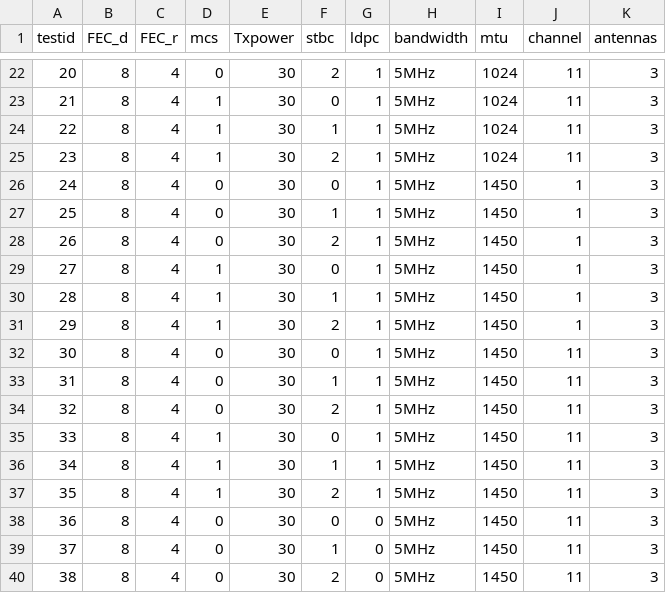
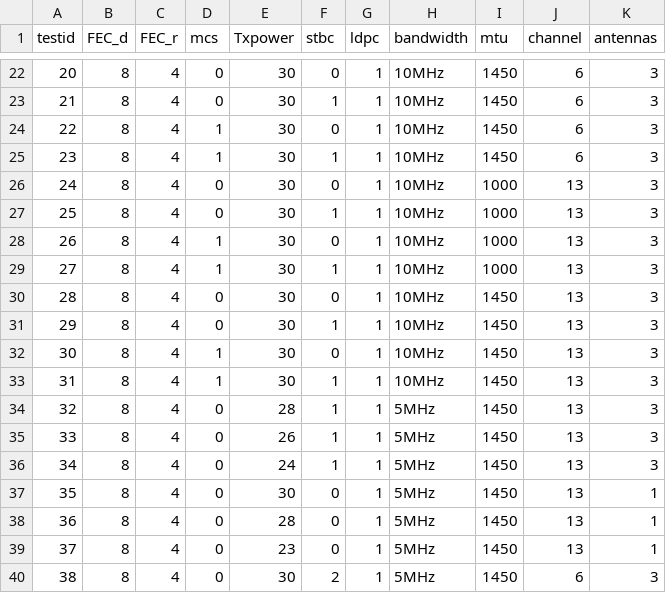
Before and after one commit to booo/wifibroadcast-test, a CSV file: testids.csv, drawn as a sheet; only a part is shown, gaps mark what is left out; the diff covers the shown part only.

```diff
--- a/testids.csv
+++ b/testids.csv
@@ -22,19 +22,19 @@ testid,FEC_d,FEC_r,mcs,Txpower,stbc,ldpc,bandwidth,mtu,channel,antennas
-20,8,4,0,30,2,1,5MHz,1024,11,3
-21,8,4,1,30,0,1,5MHz,1024,11,3
-22,8,4,1,30,1,1,5MHz,1024,11,3
-23,8,4,1,30,2,1,5MHz,1024,11,3
-24,8,4,0,30,0,1,5MHz,1450,1,3
-25,8,4,0,30,1,1,5MHz,1450,1,3
-26,8,4,0,30,2,1,5MHz,1450,1,3
-27,8,4,1,30,0,1,5MHz,1450,1,3
-28,8,4,1,30,1,1,5MHz,1450,1,3
-29,8,4,1,30,2,1,5MHz,1450,1,3
-30,8,4,0,30,0,1,5MHz,1450,11,3
-31,8,4,0,30,1,1,5MHz,1450,11,3
-32,8,4,0,30,2,1,5MHz,1450,11,3
-33,8,4,1,30,0,1,5MHz,1450,11,3
-34,8,4,1,30,1,1,5MHz,1450,11,3
-35,8,4,1,30,2,1,5MHz,1450,11,3
-36,8,4,0,30,0,0,5MHz,1450,11,3
-37,8,4,0,30,1,0,5MHz,1450,11,3
-38,8,4,0,30,2,0,5MHz,1450,11,3
+20,8,4,0,30,0,1,10MHz,1450,6,3
+21,8,4,0,30,1,1,10MHz,1450,6,3
+22,8,4,1,30,0,1,10MHz,1450,6,3
+23,8,4,1,30,1,1,10MHz,1450,6,3
+24,8,4,0,30,0,1,10MHz,1000,13,3
+25,8,4,0,30,1,1,10MHz,1000,13,3
+26,8,4,1,30,0,1,10MHz,1000,13,3
+27,8,4,1,30,1,1,10MHz,1000,13,3
+28,8,4,0,30,0,1,10MHz,1450,13,3
+29,8,4,0,30,1,1,10MHz,1450,13,3
+30,8,4,1,30,0,1,10MHz,1450,13,3
+31,8,4,1,30,1,1,10MHz,1450,13,3
+32,8,4,0,28,1,1,5MHz,1450,13,3
+33,8,4,0,26,1,1,5MHz,1450,13,3
+34,8,4,0,24,1,1,5MHz,1450,13,3
+35,8,4,0,30,0,1,5MHz,1450,13,1
+36,8,4,0,28,0,1,5MHz,1450,13,1
+37,8,4,0,23,0,1,5MHz,1450,13,1
+38,8,4,0,30,2,1,5MHz,1450,6,3
```
Also changed, not shown: 75 edited cells elsewhere in this file, 2 other files.
